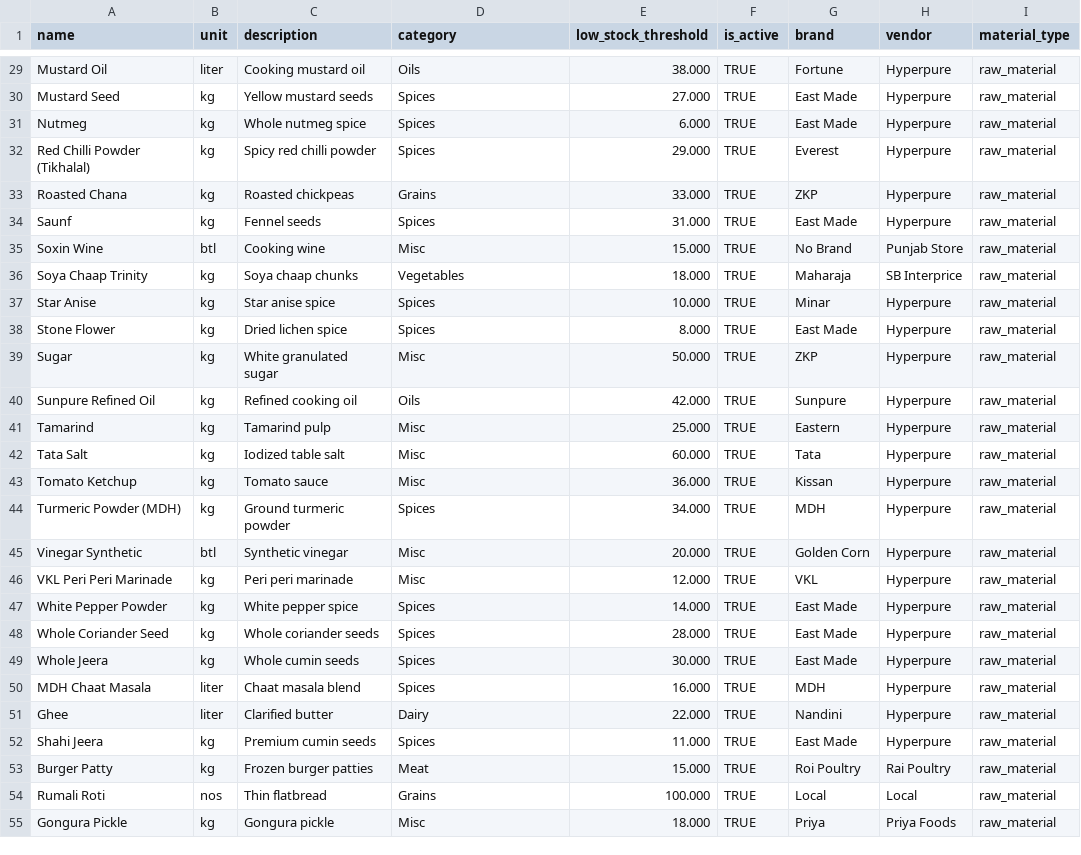
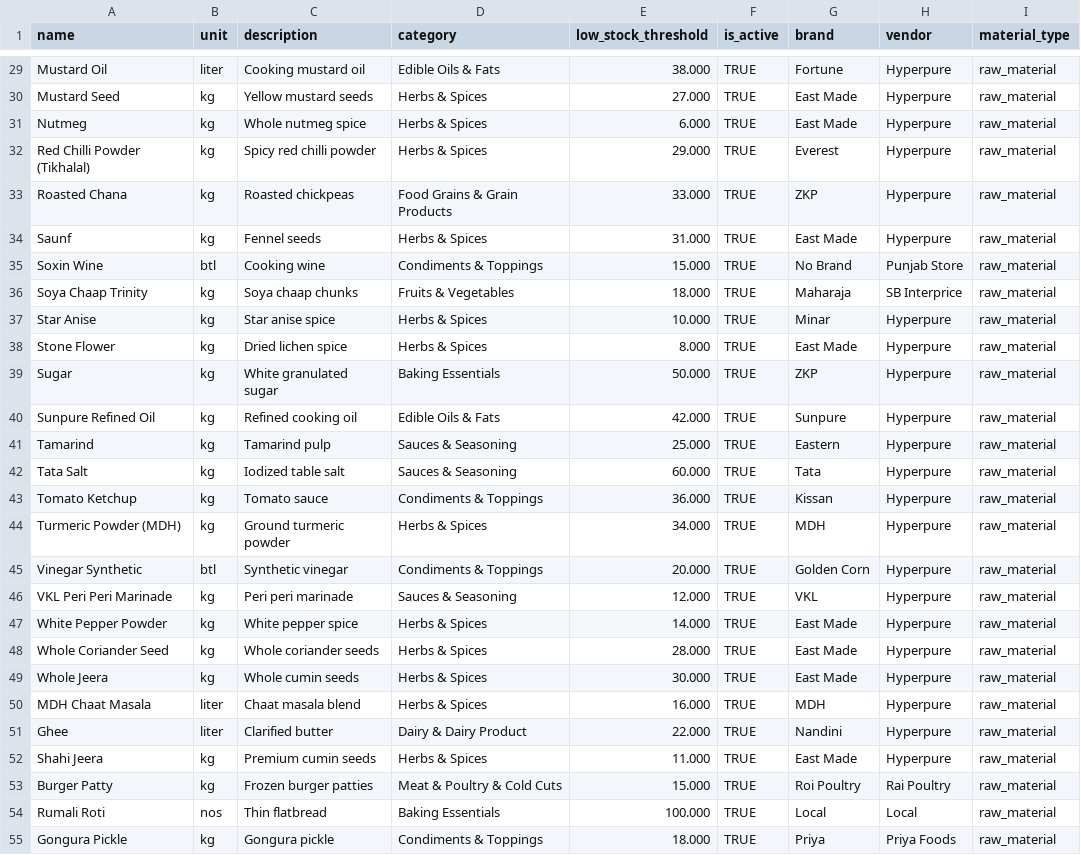
Before and after one commit to risaryan9/gastronomix-inventorymanagement, a CSV file: backend/materials.csv, drawn as a sheet; only a part is shown, gaps mark what is left out; the diff covers the shown part only; the diff names each change by its address in the sheet, - before the commit and + after, or states it on an @@ line.

```diff
--- a/backend/materials.csv
+++ b/backend/materials.csv
-D29 (category): Oils
+D29 (category): Edible Oils & Fats
-D30:D32 (category): Spices
+D30:D32 (category): Herbs & Spices
-D33 (category): Grains
+D33 (category): Food Grains & Grain Products
-D34 (category): Spices
+D34 (category): Herbs & Spices
-D35 (category): Misc
+D35 (category): Condiments & Toppings
-D36 (category): Vegetables
+D36 (category): Fruits & Vegetables
-D37:D38 (category): Spices
+D37:D38 (category): Herbs & Spices
-D39 (category): Misc
+D39 (category): Baking Essentials
-D40 (category): Oils
+D40 (category): Edible Oils & Fats
-D41:D42 (category): Misc
+D41:D42 (category): Sauces & Seasoning
-D43 (category): Misc
+D43 (category): Condiments & Toppings
-D44 (category): Spices
+D44 (category): Herbs & Spices
-D45 (category): Misc
+D45 (category): Condiments & Toppings
-D46 (category): Misc
+D46 (category): Sauces & Seasoning
-D47:D50 (category): Spices
+D47:D50 (category): Herbs & Spices
-D51 (category): Dairy
+D51 (category): Dairy & Dairy Product
-D52 (category): Spices
+D52 (category): Herbs & Spices
-D53 (category): Meat
+D53 (category): Meat & Poultry & Cold Cuts
-D54 (category): Grains
+D54 (category): Baking Essentials
-D55 (category): Misc
+D55 (category): Condiments & Toppings
```
Also changed, not shown: 102 edited cells elsewhere in this file, backend/materials_new.csv, 15 other files.
